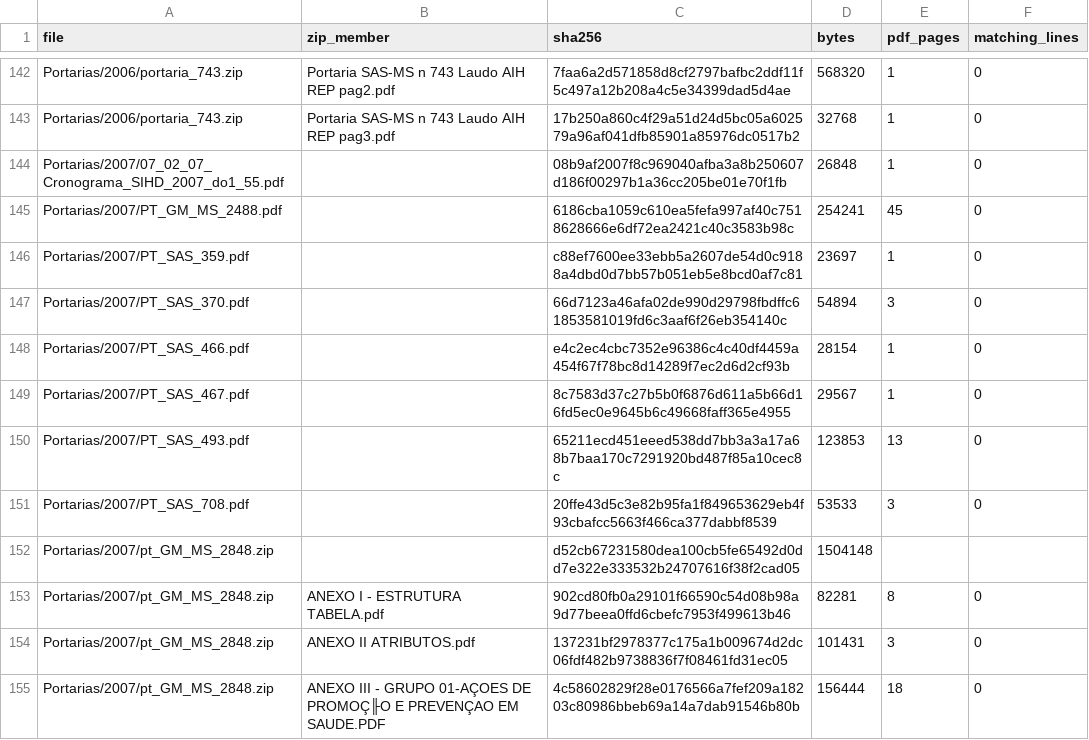
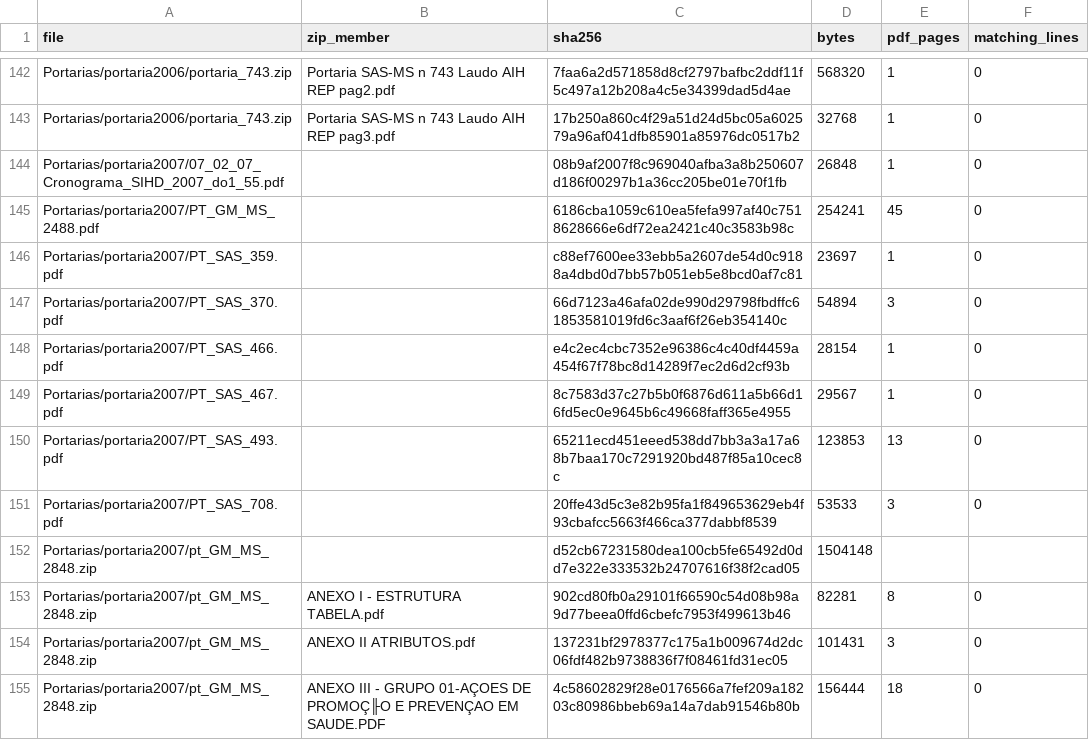
Before and after one commit to raphaelfh/omnisus, a CSV file: evidence/2026-11-28-sih-homonimo/documentos.csv, drawn as a sheet; only a part is shown, gaps mark what is left out; the diff covers the shown part only; the diff names each change by its address in the sheet, - before the commit and + after, or states it on an @@ line.

```diff
--- a/evidence/2026-11-28-sih-homonimo/documentos.csv
+++ b/evidence/2026-11-28-sih-homonimo/documentos.csv
-A142:A143 (file): Portarias/2006/portaria_743.zip
+A142:A143 (file): Portarias/portaria2006/portaria_743.zip
-A144 (file): Portarias/2007/07_02_07_Cronograma_SIHD_2007_do1_55.pdf
+A144 (file): Portarias/portaria2007/07_02_07_Cronograma_SIHD_2007_do1_55.pdf
-A145 (file): Portarias/2007/PT_GM_MS_2488.pdf
+A145 (file): Portarias/portaria2007/PT_GM_MS_2488.pdf
-A146 (file): Portarias/2007/PT_SAS_359.pdf
+A146 (file): Portarias/portaria2007/PT_SAS_359.pdf
-A147 (file): Portarias/2007/PT_SAS_370.pdf
+A147 (file): Portarias/portaria2007/PT_SAS_370.pdf
-A148 (file): Portarias/2007/PT_SAS_466.pdf
+A148 (file): Portarias/portaria2007/PT_SAS_466.pdf
-A149 (file): Portarias/2007/PT_SAS_467.pdf
+A149 (file): Portarias/portaria2007/PT_SAS_467.pdf
-A150 (file): Portarias/2007/PT_SAS_493.pdf
+A150 (file): Portarias/portaria2007/PT_SAS_493.pdf
-A151 (file): Portarias/2007/PT_SAS_708.pdf
+A151 (file): Portarias/portaria2007/PT_SAS_708.pdf
-A152:A155 (file): Portarias/2007/pt_GM_MS_2848.zip
+A152:A155 (file): Portarias/portaria2007/pt_GM_MS_2848.zip
```
Also changed, not shown: 58 edited cells elsewhere in this file, 4 other files.
